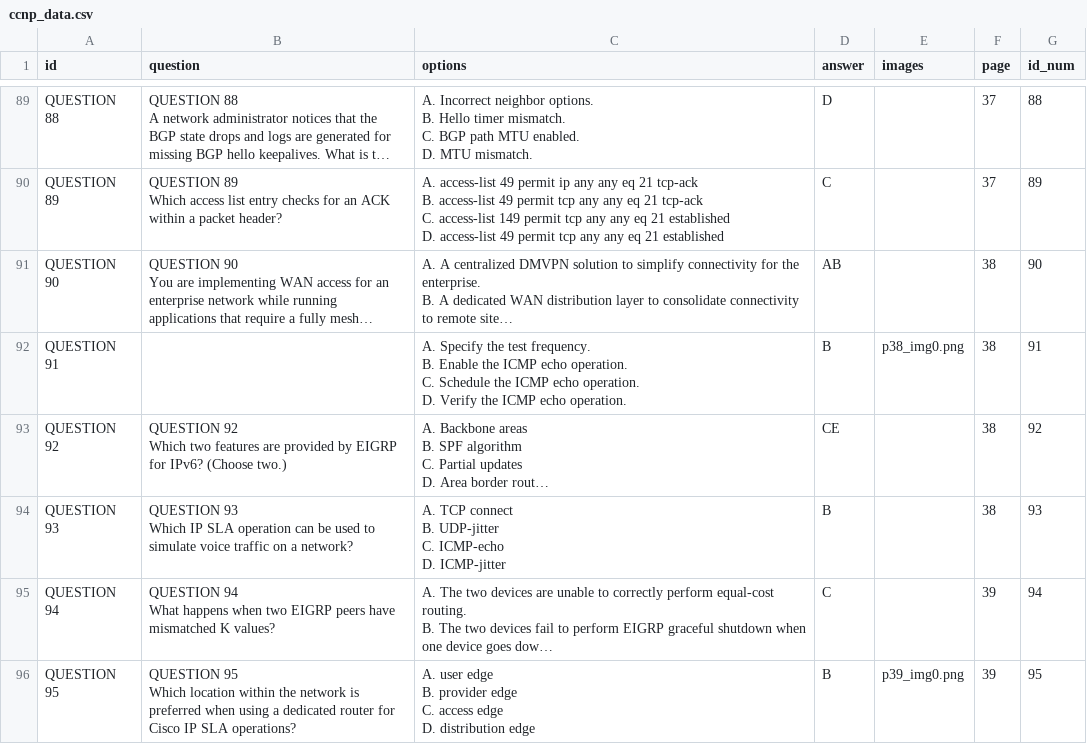
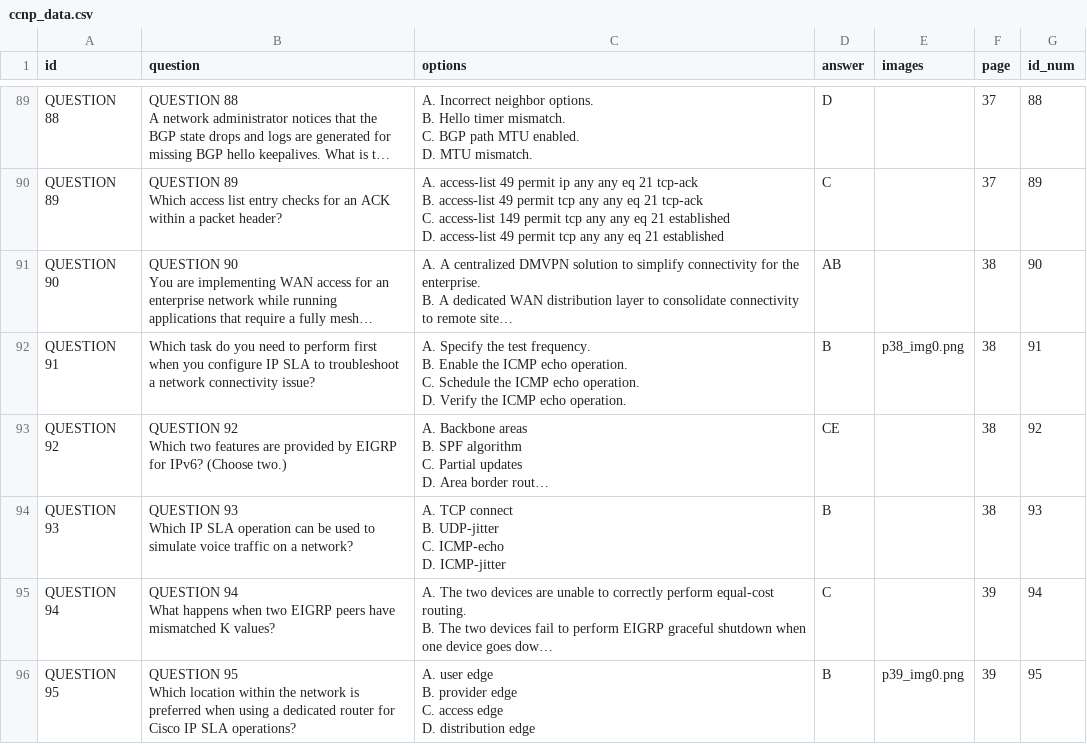
Before and after one commit to FosingC/ccnp_mc_online_test, a CSV file: ccnp_data.csv, drawn as a sheet; only a part is shown, gaps mark what is left out; long unchanged cells end in …; the diff covers the shown part only; the diff names each change by its address in the sheet, - before the commit and + after, or states it on an @@ line.

Commit message:
Fix some questions missing text

```diff
--- a/ccnp_data.csv
+++ b/ccnp_data.csv
-B92 (question): (empty)
+B92 (question): Which task do you need to perform first when you configure IP SLA to troubleshoot a network connectivity issue?
```
Also changed, not shown: 10 edited cells elsewhere in this file.
